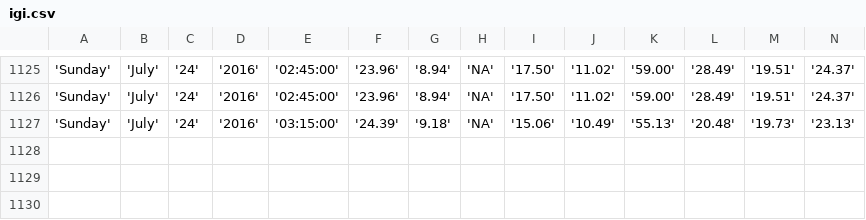
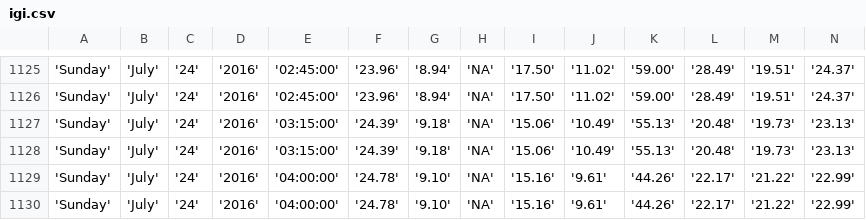
Before and after one commit to bibekpoddar/sdpcbdata, a CSV file: igi.csv, drawn as a sheet; only a part is shown, gaps mark what is left out; rows hold the shown columns only; the diff names each change by its address in the sheet, - before the commit and + after, or states it on an @@ line.

Commit message:
Updated data

```diff
--- a/igi.csv
+++ b/igi.csv
+row 1128: 'Sunday' | 'July' | '24' | '2016' | '03:15:00' | '24.39' | '9.18' | 'NA' | '15.06' | '10.49' | '55.13' | '20.48' | '19.73' | '23.13'
+row 1129: 'Sunday' | 'July' | '24' | '2016' | '04:00:00' | '24.78' | '9.10' | 'NA' | '15.16' | '9.61' | '44.26' | '22.17' | '21.22' | '22.99'
+row 1130: 'Sunday' | 'July' | '24' | '2016' | '04:00:00' | '24.78' | '9.10' | 'NA' | '15.16' | '9.61' | '44.26' | '22.17' | '21.22' | '22.99'
```
Also changed, not shown: av.csv, cl.csv, 3 other files.
